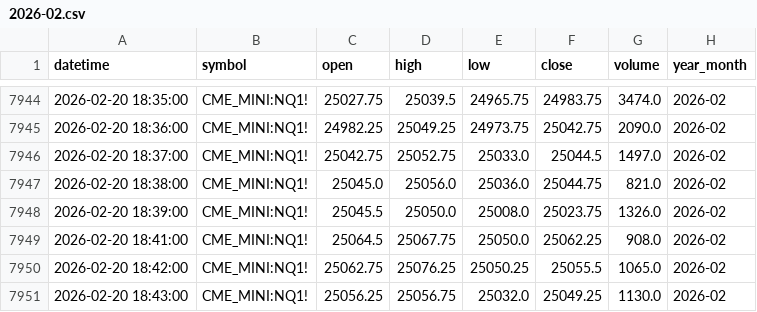
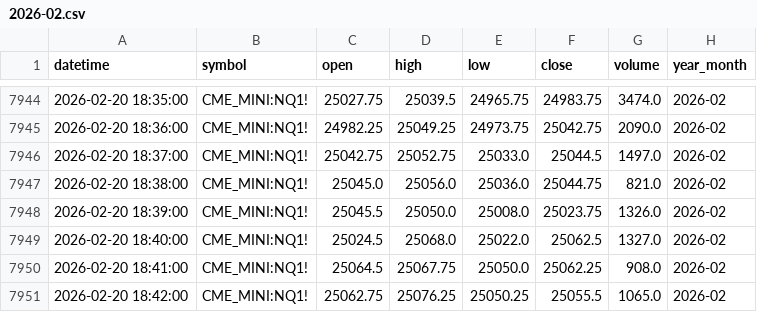
Before and after one commit to navtemmt/1auto2, a CSV file: data/NQ1!_in_1_minute/2026-02.csv, drawn as a sheet; only a part is shown, gaps mark what is left out; the shorter side is filled out with more unchanged rows.

```diff
--- a/data/NQ1!_in_1_minute/2026-02.csv
+++ b/data/NQ1!_in_1_minute/2026-02.csv
@@ -7948,2 +7948,3 @@ datetime,symbol,open,high,low,close,volume,year_month
 2026-02-20 18:39:00,CME_MINI:NQ1!,25045.5,25050.0,25008.0,25023.75,1326.0,2026-02
+2026-02-20 18:40:00,CME_MINI:NQ1!,25024.5,25068.0,25022.0,25062.5,1327.0,2026-02
 2026-02-20 18:41:00,CME_MINI:NQ1!,25064.5,25067.75,25050.0,25062.25,908.0,2026-02
```
Also changed, not shown: 1 other file.
